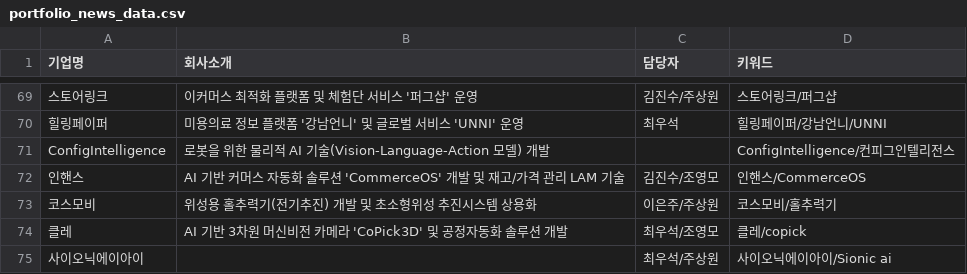
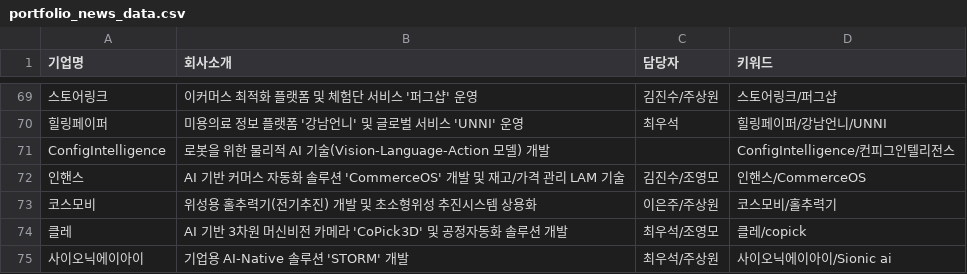
Before and after one commit to jake-ds/kti-newsletter, a CSV file: portfolio_news_data.csv, drawn as a sheet; only a part is shown, gaps mark what is left out.

Commit message:
Add sionicai comment

```diff
--- a/portfolio_news_data.csv
+++ b/portfolio_news_data.csv
@@ -74,2 +74,2 @@ ConfigIntelligence,로봇을 위한 물리적 AI 기술(Vision-Language-Action
 클레,AI 기반 3차원 머신비전 카메라 'CoPick3D' 및 공정자동화 솔루션 개발,최우석/조영모,클레/copick
-사이오닉에이아이,,최우석/주상원,사이오닉에이아이/Sionic ai
+사이오닉에이아이,기업용 AI-Native 솔루션 'STORM' 개발,최우석/주상원,사이오닉에이아이/Sionic ai
```
